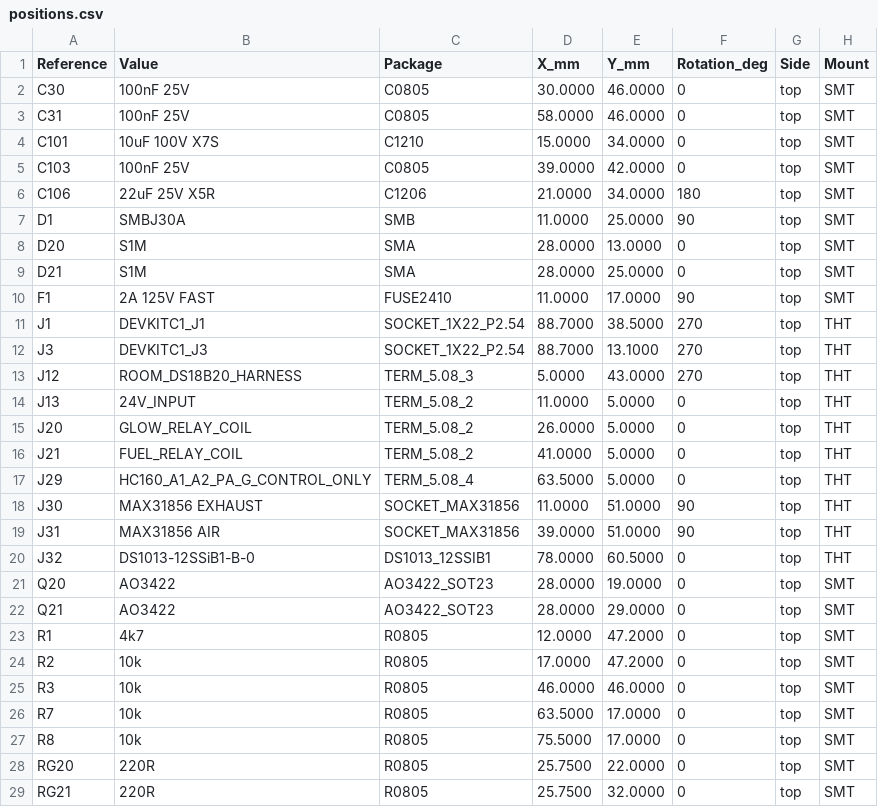
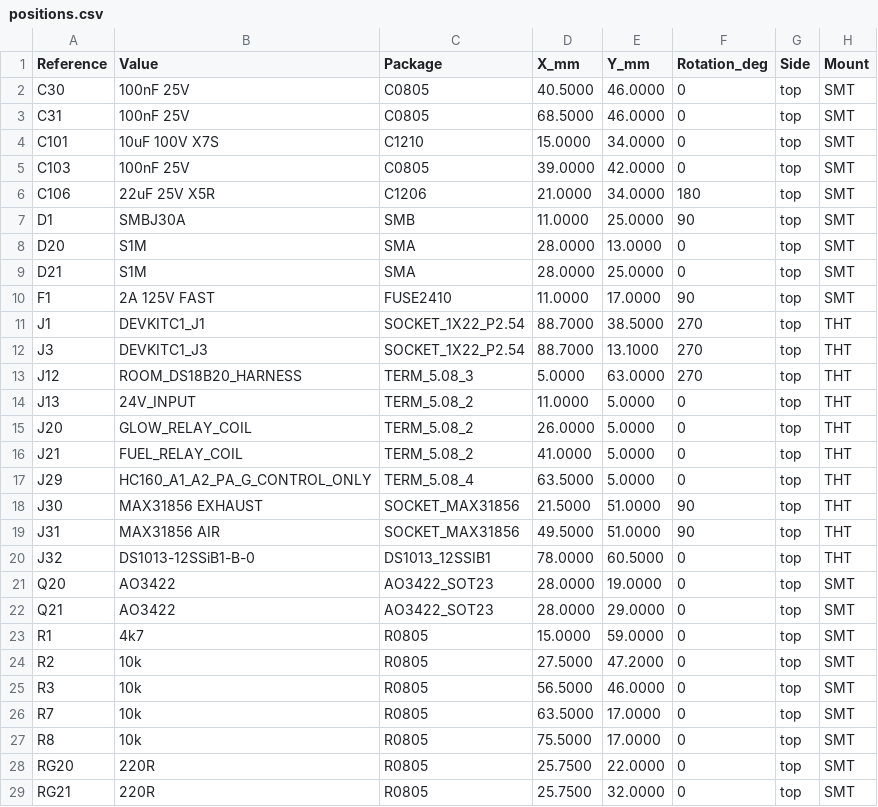
Before and after one commit to krolbot/sirokko-26201-controller, a CSV file: manufacturing/assembly/positions.csv, drawn as a sheet; only a part is shown.

```diff
--- a/manufacturing/assembly/positions.csv
+++ b/manufacturing/assembly/positions.csv
@@ -1,4 +1,4 @@
 Reference,Value,Package,X_mm,Y_mm,Rotation_deg,Side,Mount
-C30,100nF 25V,C0805,30.0000,46.0000,0,top,SMT
-C31,100nF 25V,C0805,58.0000,46.0000,0,top,SMT
+C30,100nF 25V,C0805,40.5000,46.0000,0,top,SMT
+C31,100nF 25V,C0805,68.5000,46.0000,0,top,SMT
 C101,10uF 100V X7S,C1210,15.0000,34.0000,0,top,SMT
@@ -12,3 +12,3 @@ J1,DEVKITC1_J1,SOCKET_1X22_P2.54,88.7000,38.5000,270,top,THT
 J3,DEVKITC1_J3,SOCKET_1X22_P2.54,88.7000,13.1000,270,top,THT
-J12,ROOM_DS18B20_HARNESS,TERM_5.08_3,5.0000,43.0000,270,top,THT
+J12,ROOM_DS18B20_HARNESS,TERM_5.08_3,5.0000,63.0000,270,top,THT
 J13,24V_INPUT,TERM_5.08_2,11.0000,5.0000,0,top,THT
@@ -17,4 +17,4 @@ J21,FUEL_RELAY_COIL,TERM_5.08_2,41.0000,5.0000,0,top,THT
 J29,HC160_A1_A2_PA_G_CONTROL_ONLY,TERM_5.08_4,63.5000,5.0000,0,top,THT
-J30,MAX31856 EXHAUST,SOCKET_MAX31856,11.0000,51.0000,90,top,THT
-J31,MAX31856 AIR,SOCKET_MAX31856,39.0000,51.0000,90,top,THT
+J30,MAX31856 EXHAUST,SOCKET_MAX31856,21.5000,51.0000,90,top,THT
+J31,MAX31856 AIR,SOCKET_MAX31856,49.5000,51.0000,90,top,THT
 J32,DS1013-12SSiB1-B-0,DS1013_12SSIB1,78.0000,60.5000,0,top,THT
@@ -22,5 +22,5 @@ Q20,AO3422,AO3422_SOT23,28.0000,19.0000,0,top,SMT
 Q21,AO3422,AO3422_SOT23,28.0000,29.0000,0,top,SMT
-R1,4k7,R0805,12.0000,47.2000,0,top,SMT
-R2,10k,R0805,17.0000,47.2000,0,top,SMT
-R3,10k,R0805,46.0000,46.0000,0,top,SMT
+R1,4k7,R0805,15.0000,59.0000,0,top,SMT
+R2,10k,R0805,27.5000,47.2000,0,top,SMT
+R3,10k,R0805,56.5000,46.0000,0,top,SMT
 R7,10k,R0805,63.5000,17.0000,0,top,SMT
```
Also changed, not shown: manufacturing/assembly/positions-smt.csv, 9 other files.
